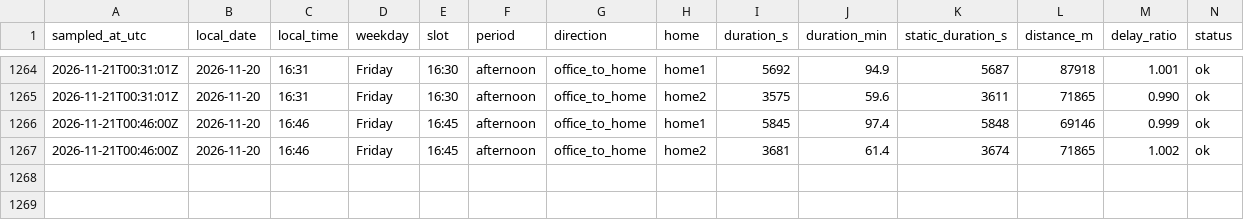
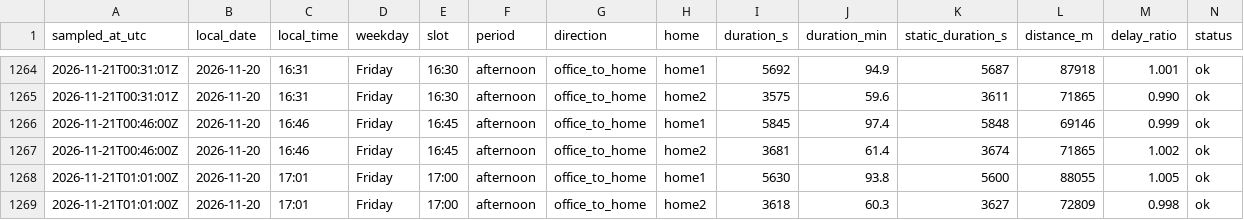
Before and after one commit to sesenht/commute-tracker, a CSV file: data/commute_2026-11.csv, drawn as a sheet; only a part is shown, gaps mark what is left out; rows hold the shown columns only; the diff names each change by its address in the sheet, - before the commit and + after, or states it on an @@ line.

Commit message:
log: 2026-11-21T01:01Z sample

```diff
--- a/data/commute_2026-11.csv
+++ b/data/commute_2026-11.csv
+row 1268: 2026-11-21T01:01:00Z | 2026-11-20 | 17:01 | Friday | 17:00 | afternoon | office_to_home | home1 | 5630 | 93.8 | 5600 | 88055 | 1.005 | ok
+row 1269: 2026-11-21T01:01:00Z | 2026-11-20 | 17:01 | Friday | 17:00 | afternoon | office_to_home | home2 | 3618 | 60.3 | 3627 | 72809 | 0.998 | ok
```
Also changed, not shown: 2 other files.
